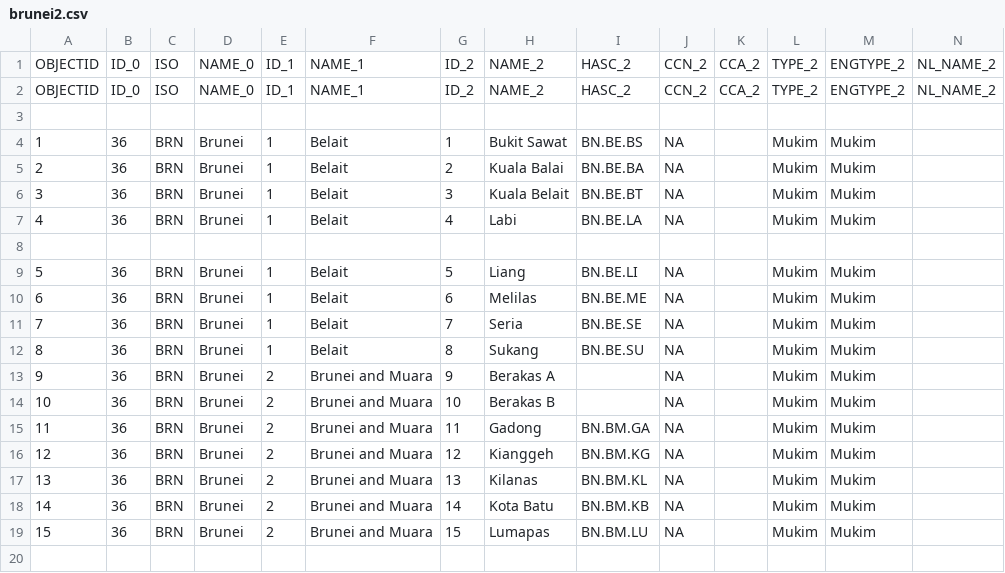
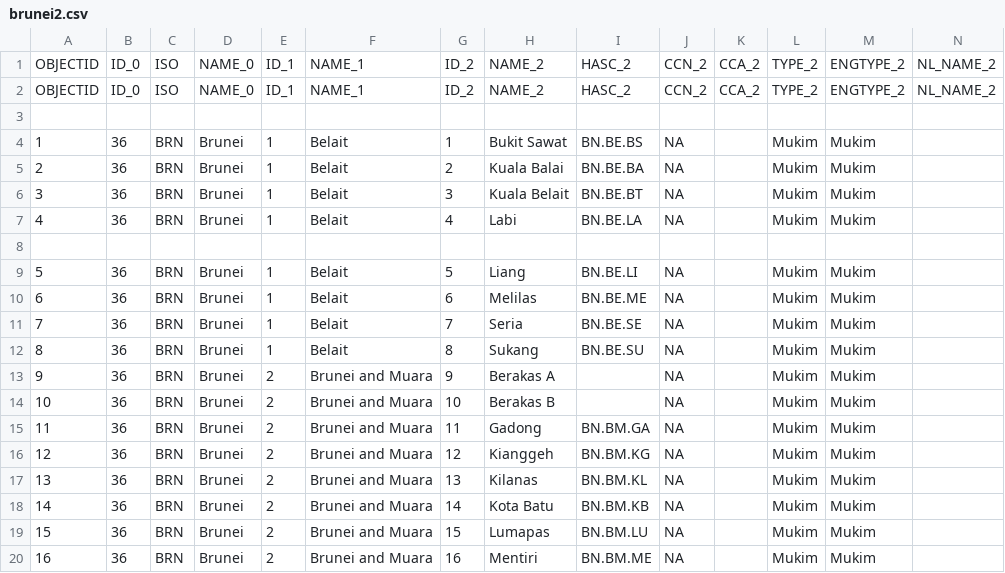
Before and after one commit to mikbalgh/Aplikasi-Mapserver-ASEAN, a CSV file: apps/brunei/data/brunei2.csv, drawn as a sheet; only a part is shown; rows hold the shown columns only; the diff names each change by its address in the sheet, - before the commit and + after, or states it on an @@ line.

Commit message:
Update brunei2.csv

```diff
--- a/apps/brunei/data/brunei2.csv
+++ b/apps/brunei/data/brunei2.csv
+row 20: 16 | 36 | BRN | Brunei | 2 | Brunei and Muara | 16 | Mentiri | BN.BM.ME | NA |  | Mukim | Mukim
```
